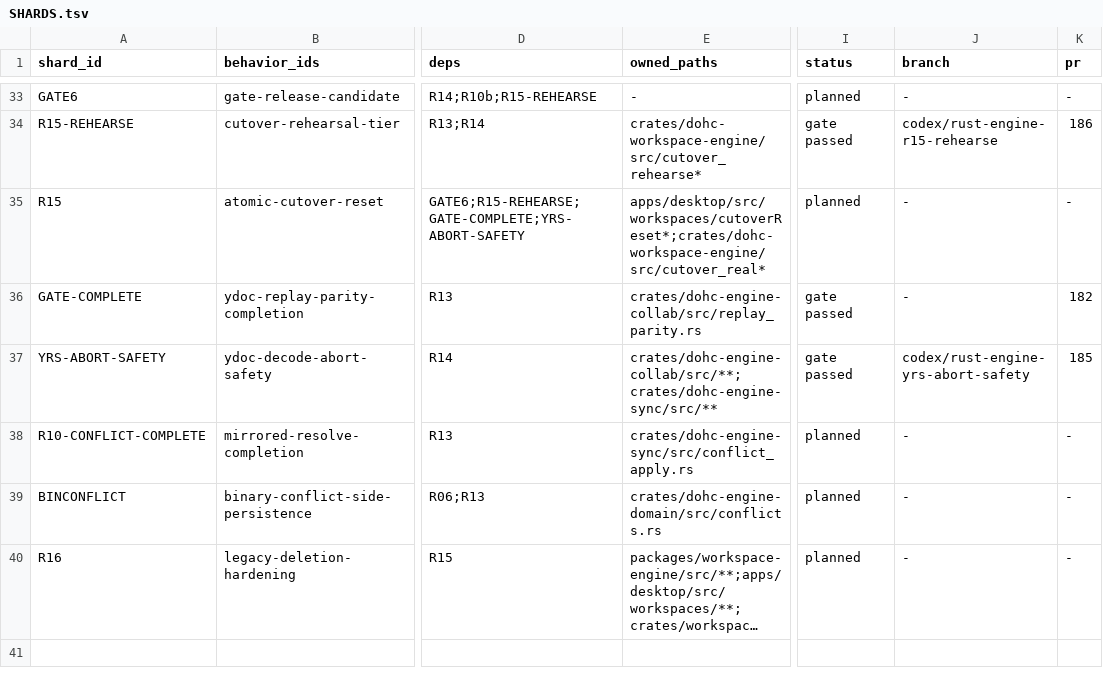
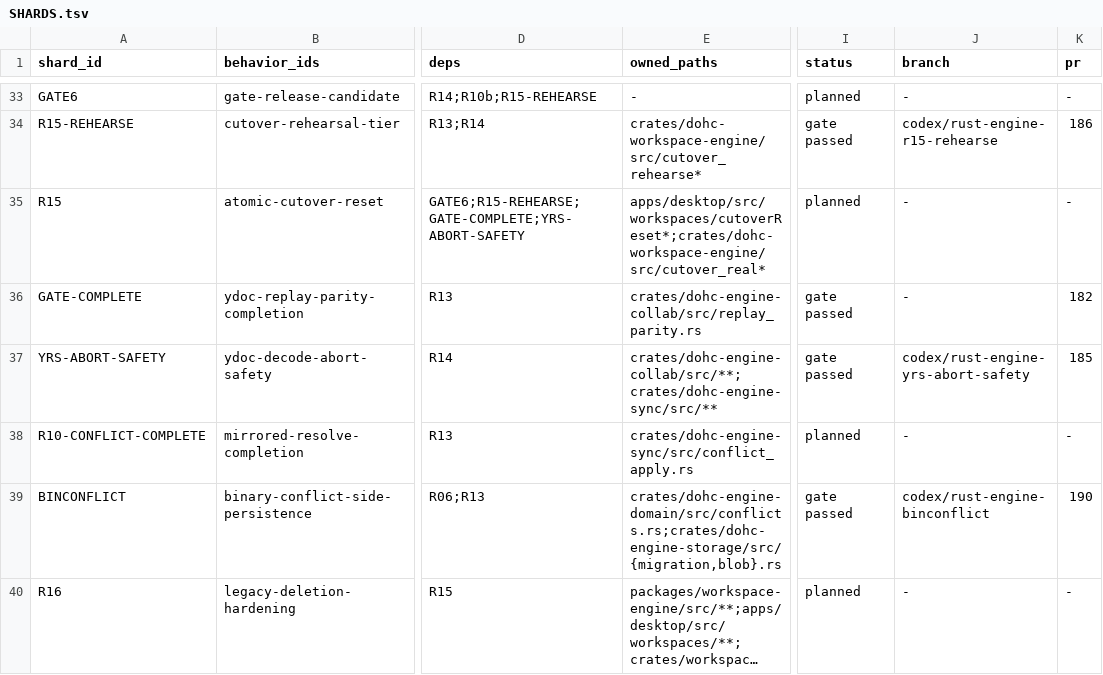
Before and after one commit to dohchq/dohc, a TSV file: docs/superpowers/plans/rust-engine/SHARDS.tsv, drawn as a sheet; only a part is shown, gaps mark what is left out; long unchanged cells end in …; the diff names each change by its address in the sheet, - before the commit and + after, or states it on an @@ line.

```diff
--- a/docs/superpowers/plans/rust-engine/SHARDS.tsv
+++ b/docs/superpowers/plans/rust-engine/SHARDS.tsv
-E39 (owned_paths): crates/dohc-engine-domain/src/conflicts.rs
+E39 (owned_paths): crates/dohc-engine-domain/src/conflicts.rs;crates/dohc-engine-storage/src/{migration,blob}.rs
-I39 (status): planned
+I39 (status): gate passed
-J39 (branch): -
+J39 (branch): codex/rust-engine-binconflict
-K39 (pr): -
+K39 (pr): 190
```
Also changed, not shown: 1 other file.
